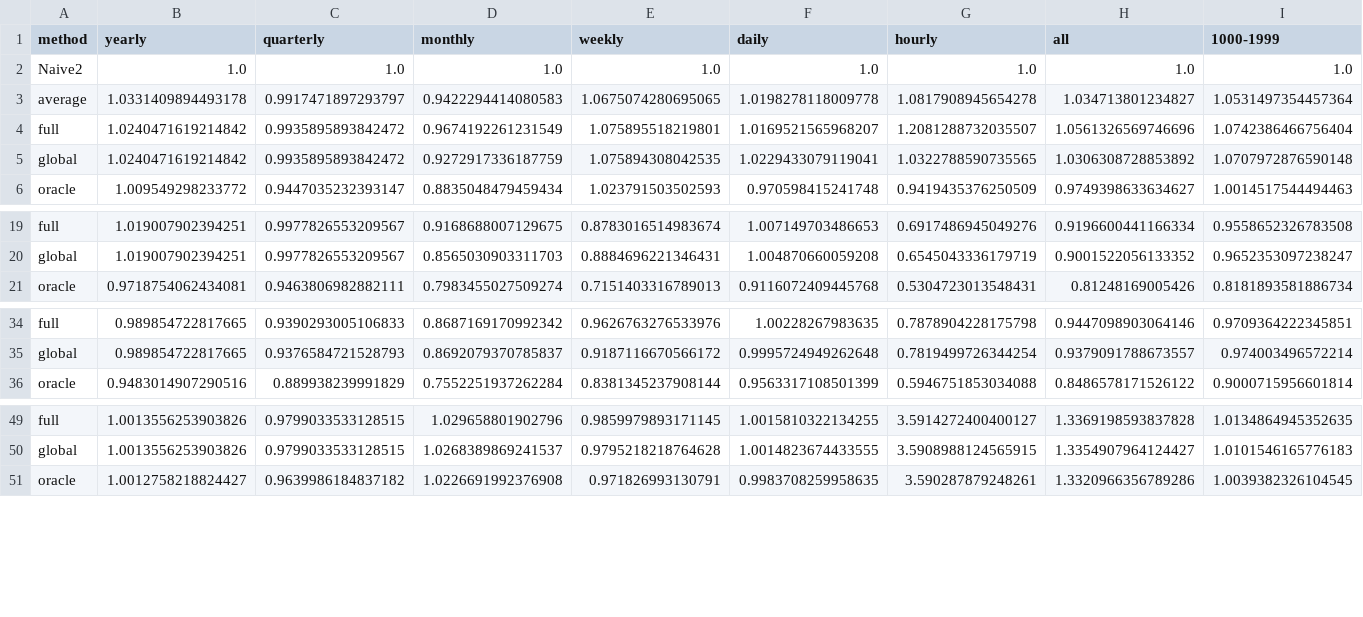
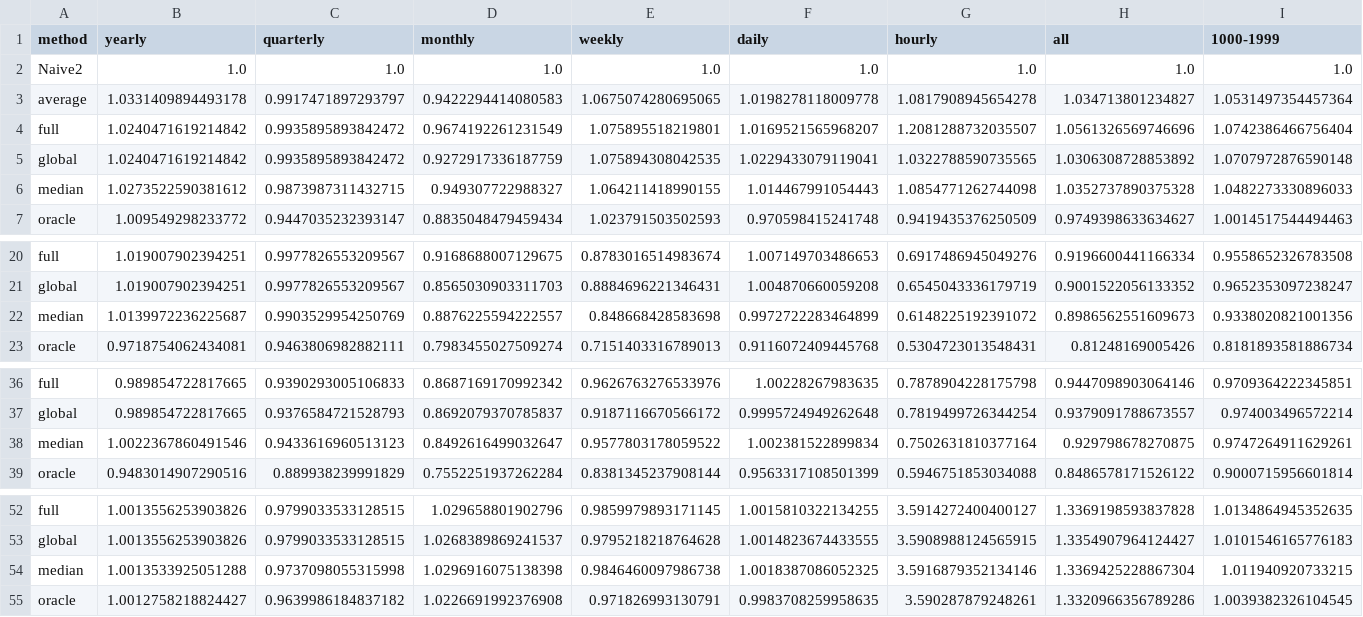
Before and after one commit to aeon-toolkit/horizon, a CSV file: results/aeon-8585c7bf/m4-window-min300/owa.csv, drawn as a sheet; only a part is shown, gaps mark what is left out; rows hold the shown columns only; the diff names each change by its address in the sheet, - before the commit and + after, or states it on an @@ line.

```diff
--- a/results/aeon-8585c7bf/m4-window-min300/owa.csv
+++ b/results/aeon-8585c7bf/m4-window-min300/owa.csv
+row 6: median | 1.0273522590381612 | 0.9873987311432715 | 0.949307722988327 | 1.064211418990155 | 1.014467991054443 | 1.0854771262744098 | 1.0352737890375328 | 1.0482273330896033
+row 22: median | 1.0139972236225687 | 0.9903529954250769 | 0.8876225594222557 | 0.848668428583698 | 0.9972722283464899 | 0.6148225192391072 | 0.8986562551609673 | 0.9338020821001356
+row 38: median | 1.0022367860491546 | 0.9433616960513123 | 0.8492616499032647 | 0.9577803178059522 | 1.002381522899834 | 0.7502631810377164 | 0.929798678270875 | 0.9747264911629261
+row 54: median | 1.0013533925051288 | 0.9737098055315998 | 1.0296916075138398 | 0.9846460097986738 | 1.0018387086052325 | 3.5916879352134146 | 1.3369425228867304 | 1.011940920733215
```
Also changed, not shown: results/aeon-8585c7bf/lssh99-window/summary.csv, results/aeon-8585c7bf/m4-window/owa.csv, 6 other files.
